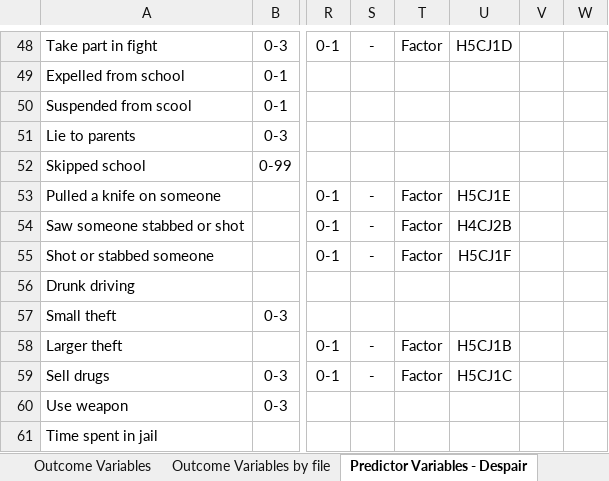
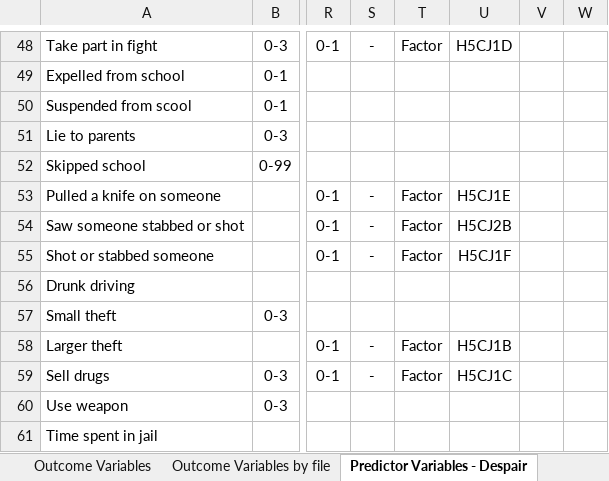
Before and after one commit to lgaydosh/despair_ml_public, an Excel workbook: Variables_of_Interest.xlsx, sheet Predictor Variables - Despair, drawn as a sheet; only a part is shown, gaps mark what is left out; values as stored, in another font and other column widths than the file's, no borders; the diff names each change by its address in the sheet, - before the commit and + after, or states it on an @@ line.

Commit message:
Added risk screening predictors Fixed incorrect variable names

```diff
--- a/Variables_of_Interest.xlsx (sheet Predictor Variables - Despair)
+++ b/Variables_of_Interest.xlsx (sheet Predictor Variables - Despair)
-U54: H4CJ2B
+U54: H5CJ2B
```
Also changed, not shown: sheet Individual Vars by File, sheet Predictor Vars by File, sheet Relevant individual variables, other sheet tabs.
